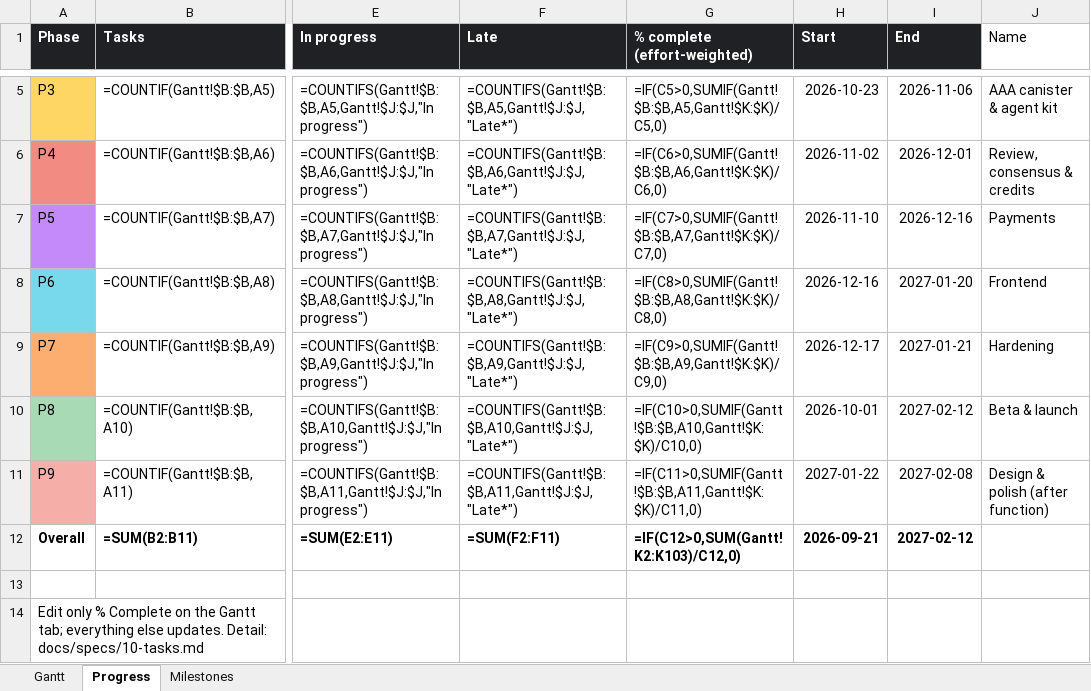
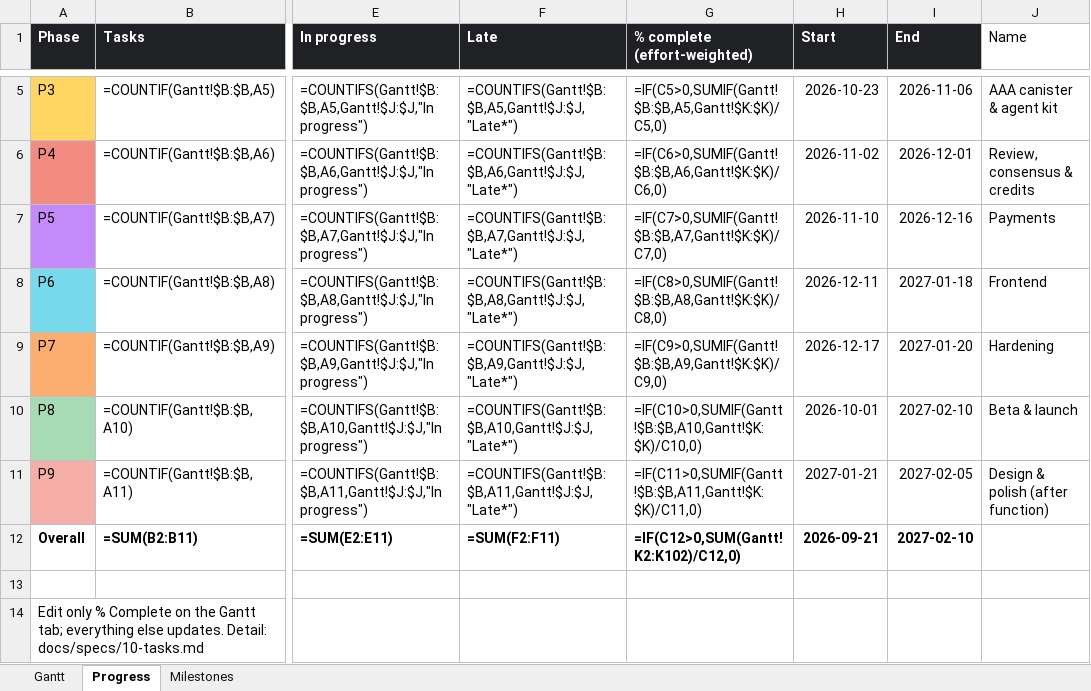
Before and after one commit to andreij6/space-compute, an Excel workbook: docs/space-compute-gantt-v3.xlsx, sheet Progress, drawn as a sheet; only a part is shown, gaps mark what is left out; values as stored, in another font and other column widths than the file's, no borders; formulas without a stored value are shown as written; the diff names each change by its address in the sheet, - before the commit and + after, or states it on an @@ line.

```diff
--- a/docs/space-compute-gantt-v3.xlsx (sheet Progress)
+++ b/docs/space-compute-gantt-v3.xlsx (sheet Progress)
-H8 (Start): 2026-12-16
+H8 (Start): 2026-12-11
-I8 (End): 2027-01-20
+I8 (End): 2027-01-18
-I9 (End): 2027-01-21
+I9 (End): 2027-01-20
-I10 (End): 2027-02-12
+I10 (End): 2027-02-10
-H11 (Start): 2027-01-22
+H11 (Start): 2027-01-21
-I11 (End): 2027-02-08
+I11 (End): 2027-02-05
-G12 (% complete (effort-weighted)): =IF(C12>0,SUM(Gantt!K2:K103)/C12,0)
+G12 (% complete (effort-weighted)): =IF(C12>0,SUM(Gantt!K2:K102)/C12,0)
-I12 (End): 2027-02-12
+I12 (End): 2027-02-10
```
Also changed, not shown: sheet Gantt, 11 other files.
